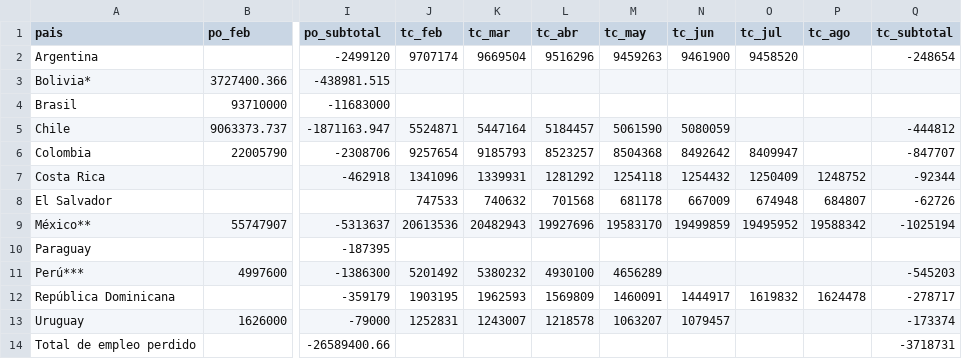
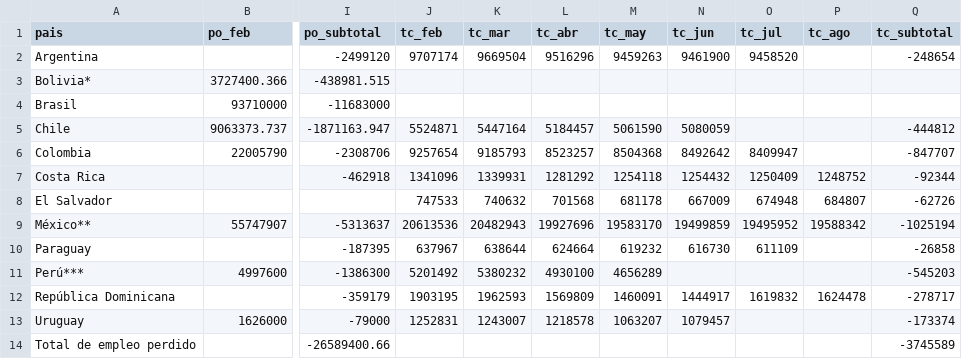
Before and after one commit to paoovela/BID, a CSV file: empleo_perdido.csv, drawn as a sheet; only a part is shown, gaps mark what is left out; the diff names each change by its address in the sheet, - before the commit and + after, or states it on an @@ line.

```diff
--- a/empleo_perdido.csv
+++ b/empleo_perdido.csv
-J10 (tc_feb): (empty)
+J10 (tc_feb): 637967
-K10 (tc_mar): (empty)
+K10 (tc_mar): 638644
-L10 (tc_abr): (empty)
+L10 (tc_abr): 624664
-M10 (tc_may): (empty)
+M10 (tc_may): 619232
-N10 (tc_jun): (empty)
+N10 (tc_jun): 616730
-O10 (tc_jul): (empty)
+O10 (tc_jul): 611109
-Q10 (tc_subtotal): (empty)
+Q10 (tc_subtotal): -26858
-Q14 (tc_subtotal): -3718731
+Q14 (tc_subtotal): -3745589
```
Also changed, not shown: PRY.csv.
